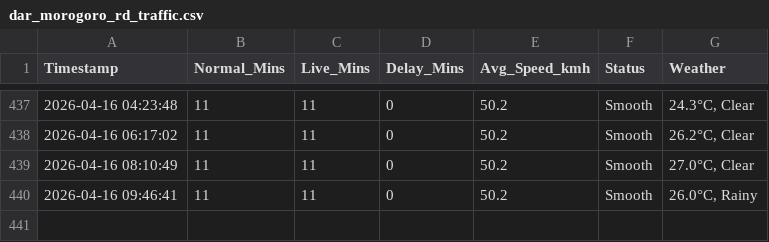
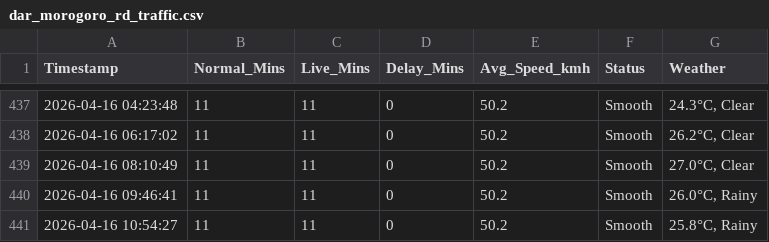
Before and after one commit to jemmziray-tech/Dar_Traffic_Project, a CSV file: dar_morogoro_rd_traffic.csv, drawn as a sheet; only a part is shown, gaps mark what is left out.

```diff
--- a/dar_morogoro_rd_traffic.csv
+++ b/dar_morogoro_rd_traffic.csv
@@ -440 +440,2 @@ Timestamp,Normal_Mins,Live_Mins,Delay_Mins,Avg_Speed_kmh,Status,Weather
 2026-04-16 09:46:41,11,11,0,50.2,Smooth,"26.0°C, Rainy"
+2026-04-16 10:54:27,11,11,0,50.2,Smooth,"25.8°C, Rainy"
```
Also changed, not shown: dar_ali_hassan_mwinyi_traffic.csv, dar_bagamoyo_rd_traffic.csv, 1 other file.
